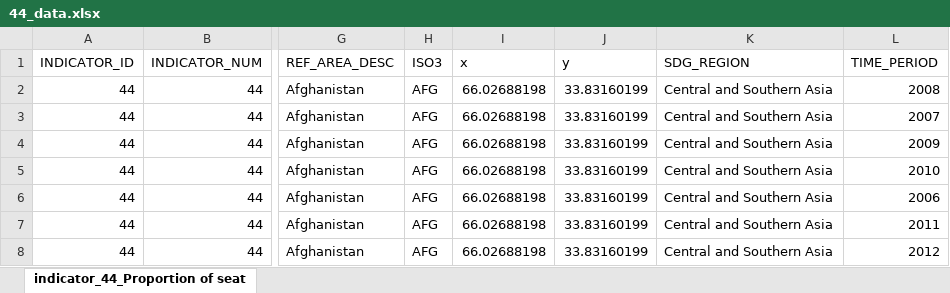
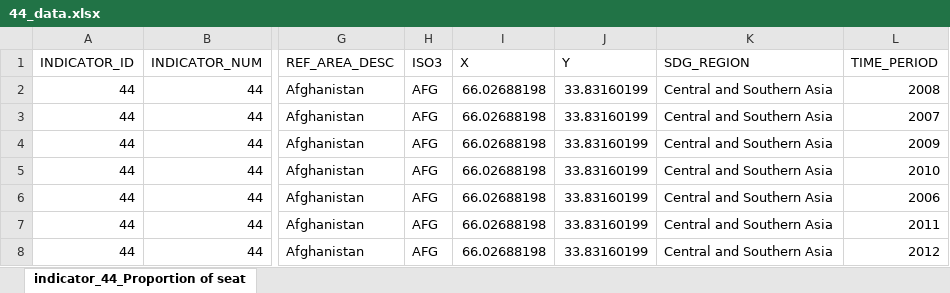
Before and after one commit to UNStats/gender_data_portal, an Excel workbook: source_data/44_data.xlsx, sheet indicator_44_Proportion of seat, drawn as a sheet; only a part is shown, gaps mark what is left out; values as stored, in another font and other column widths than the file's, no borders; the diff names each change by its address in the sheet, - before the commit and + after, or states it on an @@ line.

```diff
--- a/source_data/44_data.xlsx (sheet indicator_44_Proportion of seat)
+++ b/source_data/44_data.xlsx (sheet indicator_44_Proportion of seat)
-I1: x
+I1: X
-J1: y
+J1: Y
```
Also changed, not shown: source_data/11_data.xlsx, source_data/42_data.xlsx, 25 other files.
